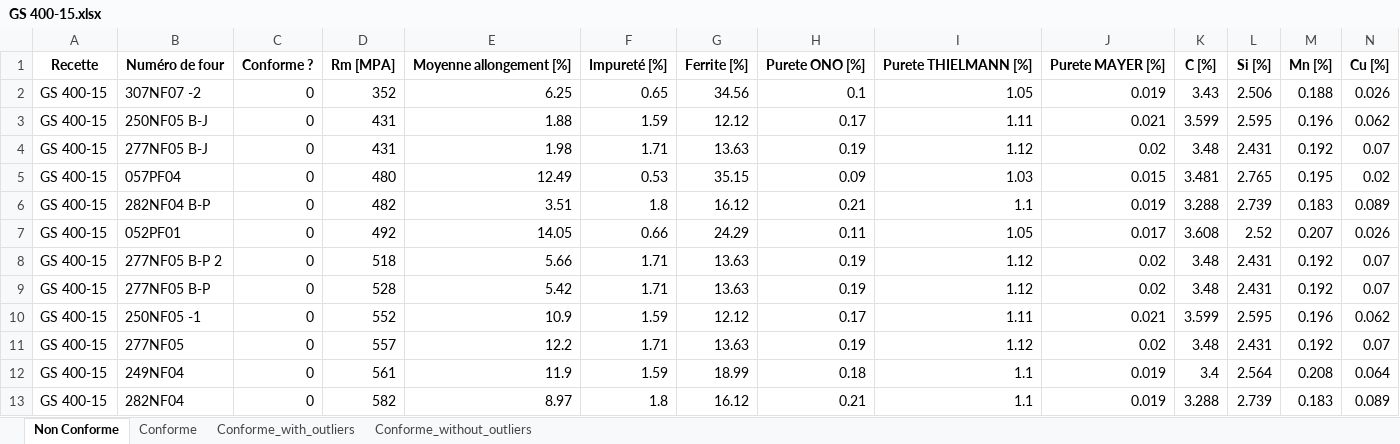
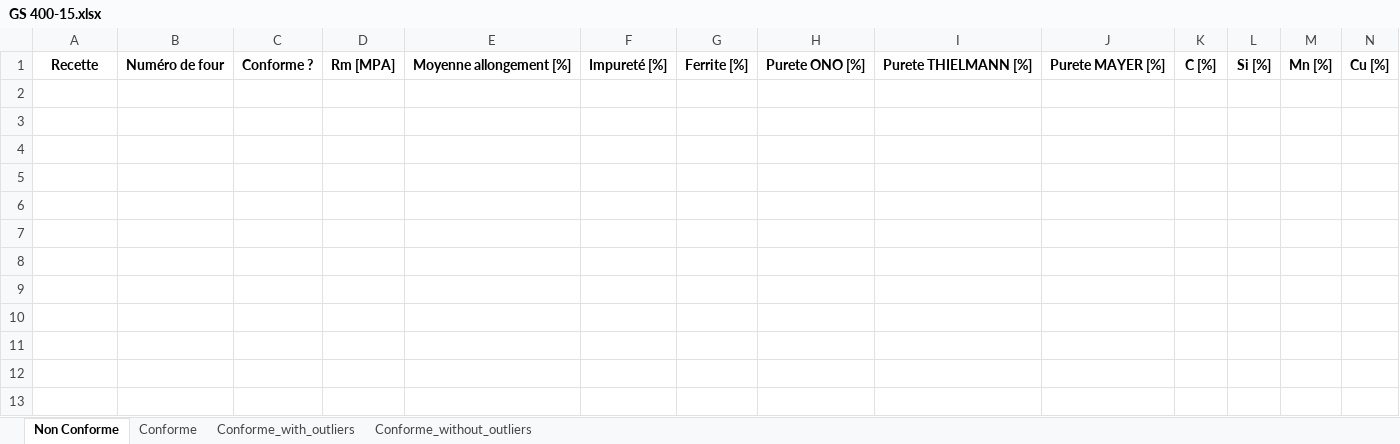
Before and after one commit to jobinhio/projets-data-science, an Excel workbook: projet/Statistique/data/données nettoyées/GS 400-15.xlsx, sheet Non Conforme, drawn as a sheet; only a part is shown; values as stored, in another font and other column widths than the file's, no borders; rows hold the shown columns only; the diff names each change by its address in the sheet, - before the commit and + after, or states it on an @@ line.

```diff
--- a/projet/Statistique/data/données nettoyées/GS 400-15.xlsx (sheet Non Conforme)
+++ b/projet/Statistique/data/données nettoyées/GS 400-15.xlsx (sheet Non Conforme)
-row 2: GS 400-15 | 307NF07 -2 | 0 | 352 | 6.25 | 0.65 | 34.56 | 0.1 | 1.05 | 0.019 | 3.43 | 2.506 | 0.188 | 0.026
-row 3: GS 400-15 | 250NF05 B-J | 0 | 431 | 1.88 | 1.59 | 12.12 | 0.17 | 1.11 | 0.021 | 3.599 | 2.595 | 0.196 | 0.062
-row 4: GS 400-15 | 277NF05 B-J | 0 | 431 | 1.98 | 1.71 | 13.63 | 0.19 | 1.12 | 0.02 | 3.48 | 2.431 | 0.192 | 0.07
-row 5: GS 400-15 | 057PF04 | 0 | 480 | 12.49 | 0.53 | 35.15 | 0.09 | 1.03 | 0.015 | 3.481 | 2.765 | 0.195 | 0.02
-row 6: GS 400-15 | 282NF04 B-P | 0 | 482 | 3.51 | 1.8 | 16.12 | 0.21 | 1.1 | 0.019 | 3.288 | 2.739 | 0.183 | 0.089
-row 7: GS 400-15 | 052PF01 | 0 | 492 | 14.05 | 0.66 | 24.29 | 0.11 | 1.05 | 0.017 | 3.608 | 2.52 | 0.207 | 0.026
-row 8: GS 400-15 | 277NF05 B-P 2 | 0 | 518 | 5.66 | 1.71 | 13.63 | 0.19 | 1.12 | 0.02 | 3.48 | 2.431 | 0.192 | 0.07
-row 9: GS 400-15 | 277NF05 B-P | 0 | 528 | 5.42 | 1.71 | 13.63 | 0.19 | 1.12 | 0.02 | 3.48 | 2.431 | 0.192 | 0.07
-row 10: GS 400-15 | 250NF05 -1 | 0 | 552 | 10.9 | 1.59 | 12.12 | 0.17 | 1.11 | 0.021 | 3.599 | 2.595 | 0.196 | 0.062
-row 11: GS 400-15 | 277NF05 | 0 | 557 | 12.2 | 1.71 | 13.63 | 0.19 | 1.12 | 0.02 | 3.48 | 2.431 | 0.192 | 0.07
-row 12: GS 400-15 | 249NF04 | 0 | 561 | 11.9 | 1.59 | 18.99 | 0.18 | 1.1 | 0.019 | 3.4 | 2.564 | 0.208 | 0.064
-row 13: GS 400-15 | 282NF04 | 0 | 582 | 8.97 | 1.8 | 16.12 | 0.21 | 1.1 | 0.019 | 3.288 | 2.739 | 0.183 | 0.089
```
Also changed, not shown: sheet Conforme, sheet Conforme_without_outliers, sheet Conforme_with_outliers, projet/Statistique/data/données nettoyées/GS 450-10.xlsx, projet/Statistique/data/données nettoyées/Traction.xlsx, 28 other files.
